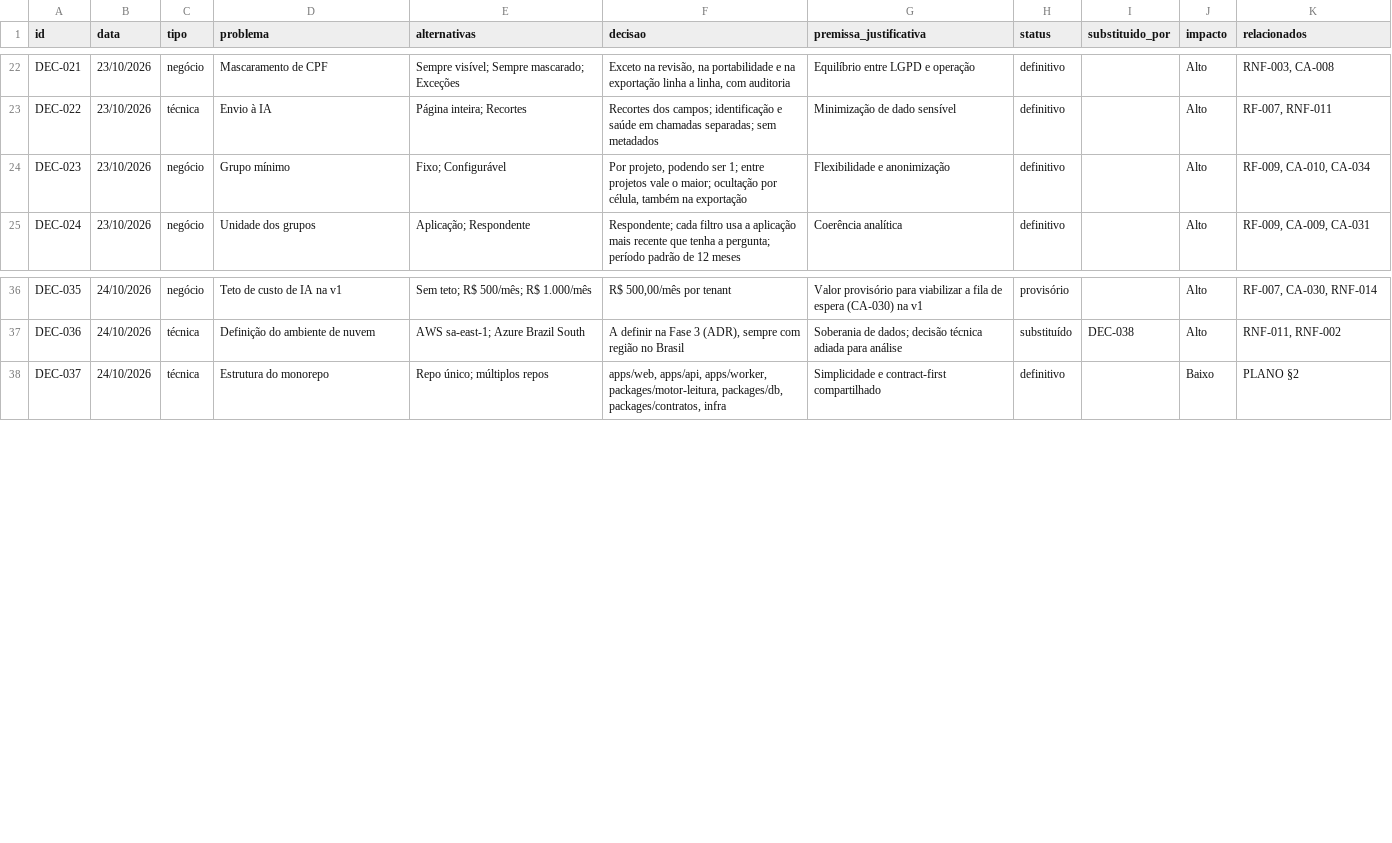
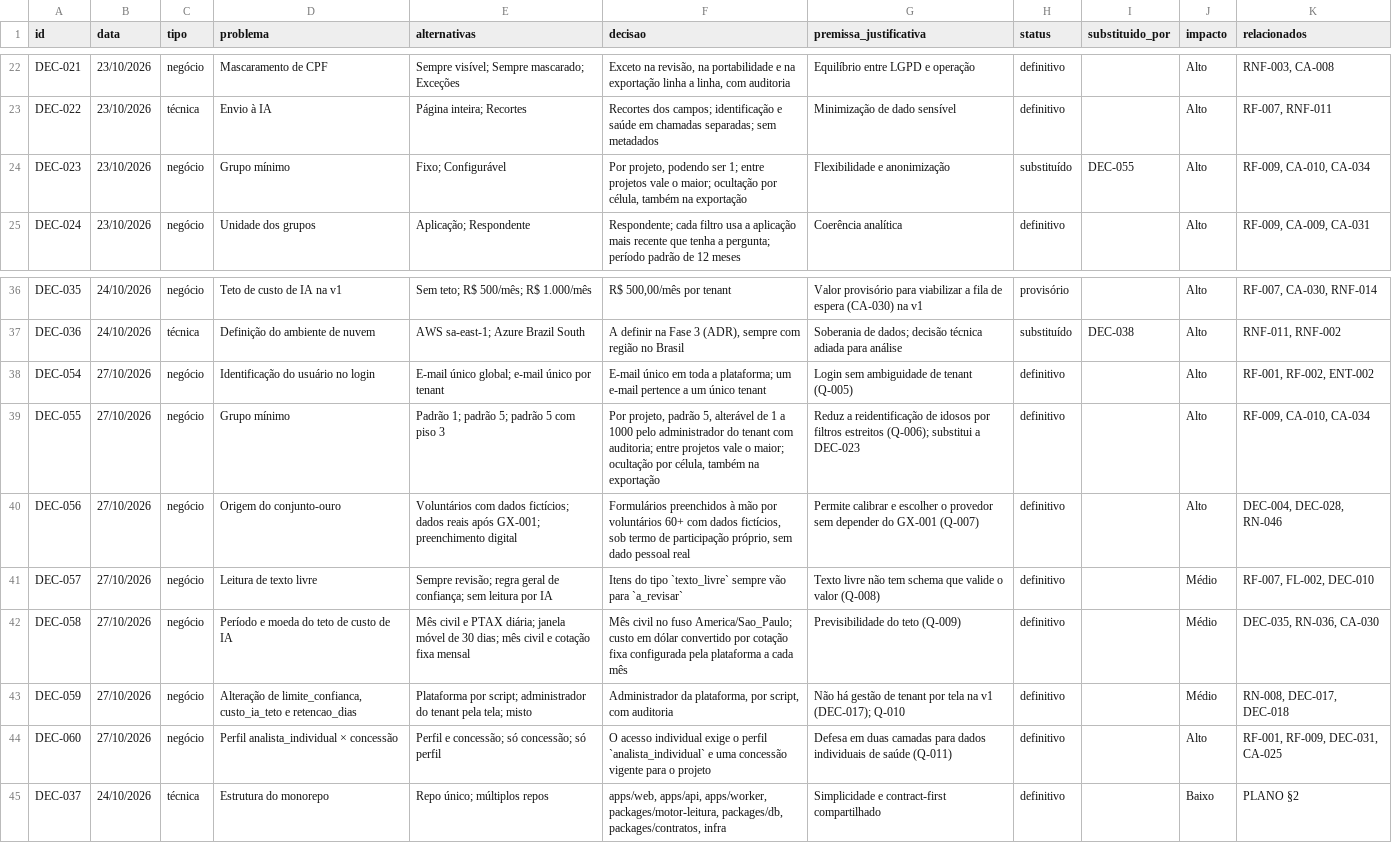
Before and after one commit to carlosyano/MinhaPesquisa, a CSV file: registros/registro_decisoes.csv, drawn as a sheet; only a part is shown, gaps mark what is left out.

```diff
--- a/registros/registro_decisoes.csv
+++ b/registros/registro_decisoes.csv
@@ -23,3 +23,3 @@ DEC-021,23/10/2026,negócio,Mascaramento de CPF,Sempre visível; Sempre mascarad
 DEC-022,23/10/2026,técnica,Envio à IA,Página inteira; Recortes,Recortes dos campos; identificação e saúde em chamadas separadas; sem metadados,Minimização de dado sensível,definitivo,,Alto,"RF-007, RNF-011"
-DEC-023,23/10/2026,negócio,Grupo mínimo,Fixo; Configurável,"Por projeto, podendo ser 1; entre projetos vale o maior; ocultação por célula, também na exportação",Flexibilidade e anonimização,definitivo,,Alto,"RF-009, CA-010, CA-034"
+DEC-023,23/10/2026,negócio,Grupo mínimo,Fixo; Configurável,"Por projeto, podendo ser 1; entre projetos vale o maior; ocultação por célula, também na exportação",Flexibilidade e anonimização,substituído,DEC-055,Alto,"RF-009, CA-010, CA-034"
 DEC-024,23/10/2026,negócio,Unidade dos grupos,Aplicação; Respondente,Respondente; cada filtro usa a aplicação mais recente que tenha a pergunta; período padrão de 12 meses,Coerência analítica,definitivo,,Alto,"RF-009, CA-009, CA-031"
@@ -37,2 +37,9 @@ DEC-035,24/10/2026,negócio,Teto de custo de IA na v1,Sem teto; R$ 500/mês; R$
 DEC-036,24/10/2026,técnica,Definição do ambiente de nuvem,AWS sa-east-1; Azure Brazil South,"A definir na Fase 3 (ADR), sempre com região no Brasil",Soberania de dados; decisão técnica adiada para análise,substituído,DEC-038,Alto,"RNF-011, RNF-002"
+DEC-054,27/10/2026,negócio,Identificação do usuário no login,E-mail único global; e-mail único por tenant,E-mail único em toda a plataforma; um e-mail pertence a um único tenant,Login sem ambiguidade de tenant (Q-005),definitivo,,Alto,"RF-001, RF-002, ENT-002"
+DEC-055,27/10/2026,negócio,Grupo mínimo,Padrão 1; padrão 5; padrão 5 com piso 3,"Por projeto, padrão 5, alterável de 1 a 1000 pelo administrador do tenant com auditoria; entre projetos vale o maior; ocultação por célula, também na exportação",Reduz a reidentificação de idosos por filtros estreitos (Q-006); substitui a DEC-023,definitivo,,Alto,"RF-009, CA-010, CA-034"
+DEC-056,27/10/2026,negócio,Origem do conjunto-ouro,Voluntários com dados fictícios; dados reais após GX-001; preenchimento digital,"Formulários preenchidos à mão por voluntários 60+ com dados fictícios, sob termo de participação próprio, sem dado pessoal real",Permite calibrar e escolher o provedor sem depender do GX-001 (Q-007),definitivo,,Alto,"DEC-004, DEC-028, RN-046"
+DEC-057,27/10/2026,negócio,Leitura de texto livre,Sempre revisão; regra geral de confiança; sem leitura por IA,Itens do tipo `texto_livre` sempre vão para `a_revisar`,Texto livre não tem schema que valide o valor (Q-008),definitivo,,Médio,"RF-007, FL-002, DEC-010"
+DEC-058,27/10/2026,negócio,Período e moeda do teto de custo de IA,Mês civil e PTAX diária; janela móvel de 30 dias; mês civil e cotação fixa mensal,Mês civil no fuso America/Sao_Paulo; custo em dólar convertido por cotação fixa configurada pela plataforma a cada mês,Previsibilidade do teto (Q-009),definitivo,,Médio,"DEC-035, RN-036, CA-030"
+DEC-059,27/10/2026,negócio,"Alteração de limite_confianca, custo_ia_teto e retencao_dias",Plataforma por script; administrador do tenant pela tela; misto,"Administrador da plataforma, por script, com auditoria",Não há gestão de tenant por tela na v1 (DEC-017); Q-010,definitivo,,Médio,"RN-008, DEC-017, DEC-018"
+DEC-060,27/10/2026,negócio,Perfil analista_individual × concessão,Perfil e concessão; só concessão; só perfil,O acesso individual exige o perfil `analista_individual` e uma concessão vigente para o projeto,Defesa em duas camadas para dados individuais de saúde (Q-011),definitivo,,Alto,"RF-001, RF-009, DEC-031, CA-025"
 DEC-037,24/10/2026,técnica,Estrutura do monorepo,Repo único; múltiplos repos,"apps/web, apps/api, apps/worker, packages/motor-leitura, packages/db, packages/contratos, infra",Simplicidade e contract-first compartilhado,definitivo,,Baixo,PLANO §2
```
Also changed, not shown: registros/controle_mudancas.csv, registros/dicionario_dados.csv, 8 other files.
